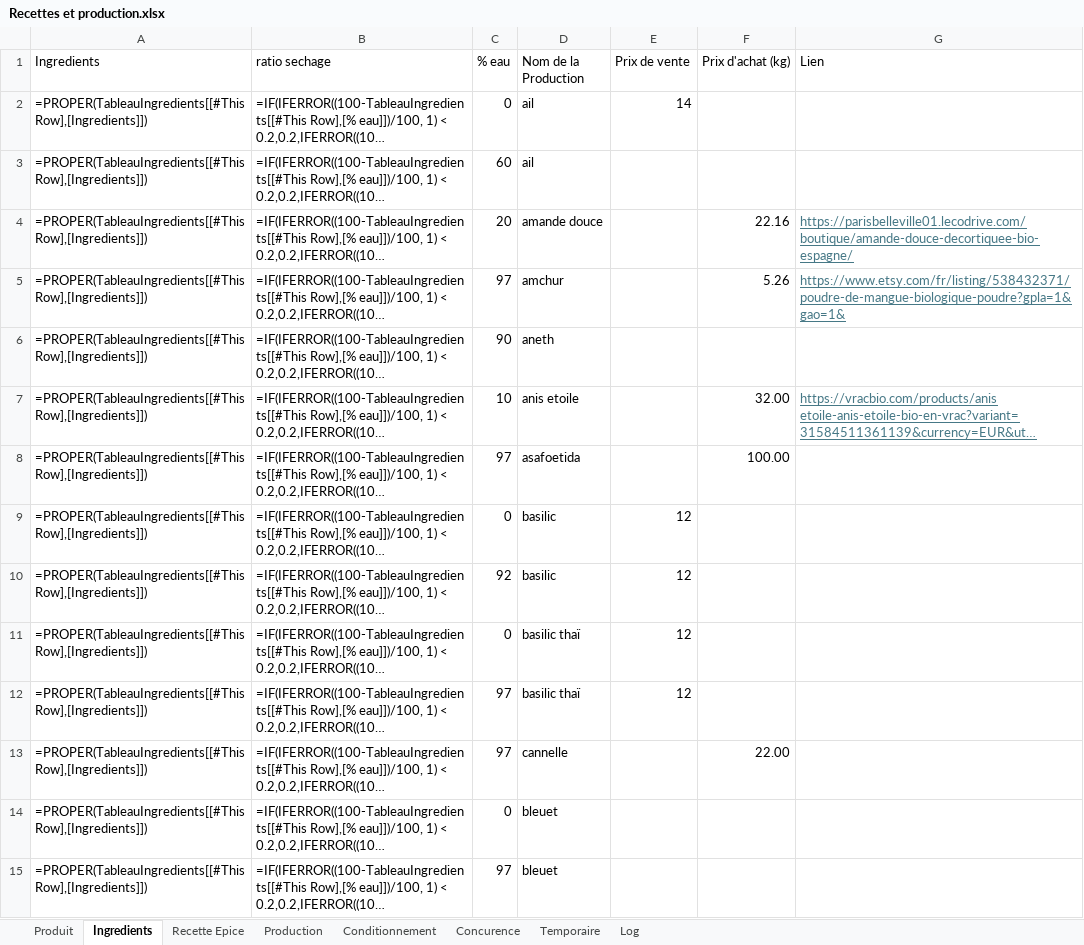
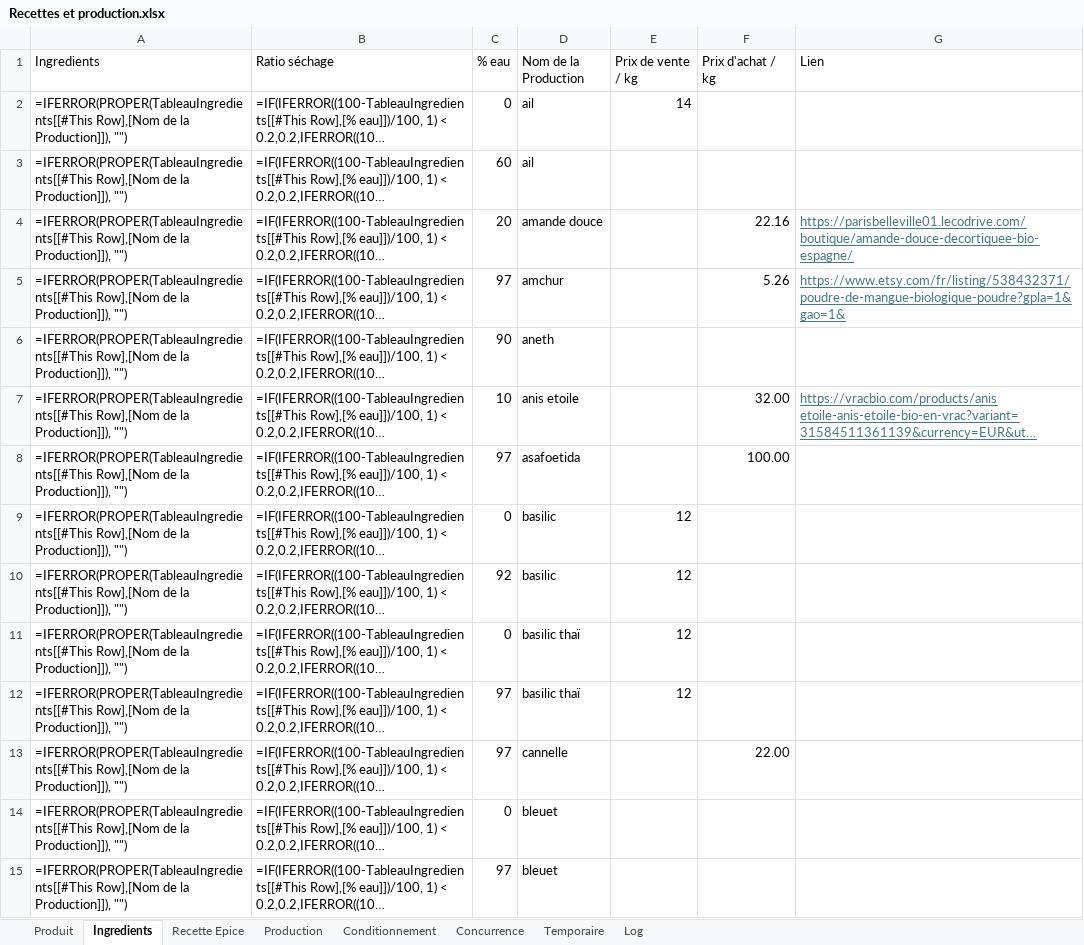
Before and after one commit to MerlinPerrotLegler/le-chaudron-qui-sent-bon-obsidian, an Excel workbook: Recettes et production.xlsx, sheet Ingredients, drawn as a sheet; only a part is shown; long unchanged cells end in …; values as stored, in another font and other column widths than the file's, no borders; formulas without a stored value are shown as written; charts and pictures and table styles not drawn; the diff covers the shown part only; the diff names each change by its address in the sheet, - before the commit and + after, or states it on an @@ line.

Commit message:
Update "Recettes et production.xlsx" with new data

```diff
--- a/Recettes et production.xlsx (sheet Ingredients)
+++ b/Recettes et production.xlsx (sheet Ingredients)
-sheet tab: Concurence
+sheet tab: Concurrence
-B1: ratio sechage
+B1: Ratio séchage
-E1: Prix de vente
+E1: Prix de vente / kg
-F1: Prix d'achat (kg)
+F1: Prix d'achat / kg
-A2:A15 (Ingredients): =PROPER(TableauIngredients[[#This Row],[Ingredients]])
+A2:A15 (Ingredients): =IFERROR(PROPER(TableauIngredients[[#This Row],[Nom de la Production]]), "")
```
Also changed, not shown: other rows of this sheet, sheet Recette Epice, sheet Log, sheet Produit, sheet Concurrence, sheet Production, sheet Temporaire, 1 other file.
